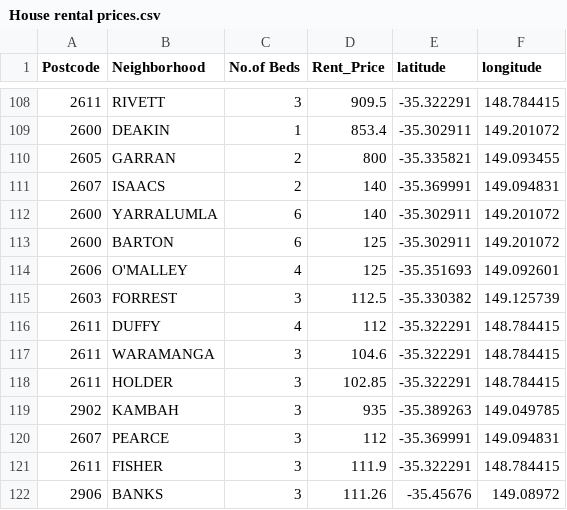
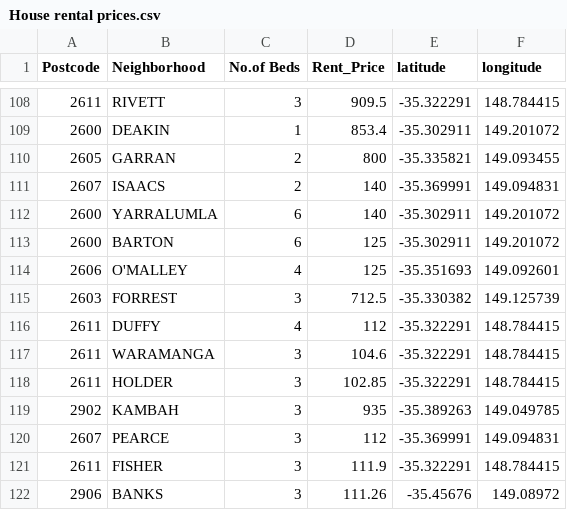
Before and after one commit to babmano/Applied-Data-Science-Capstone-Project, a CSV file: House rental prices.csv, drawn as a sheet; only a part is shown, gaps mark what is left out.

Commit message:
Update House rental prices.csv

```diff
--- a/House rental prices.csv
+++ b/House rental prices.csv
@@ -114,3 +114,3 @@ Postcode,Neighborhood,No.of Beds,Rent_Price,latitude,longitude
 2606,O'MALLEY,4,125,-35.351693,149.092601
-2603,FORREST,3,112.5,-35.330382,149.125739
+2603,FORREST,3,712.5,-35.330382,149.125739
 2611,DUFFY,4,112,-35.322291,148.784415
```
